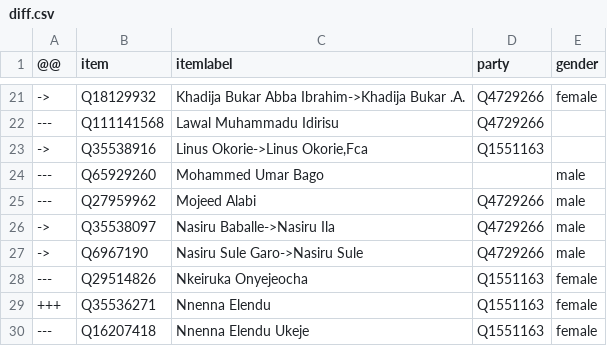
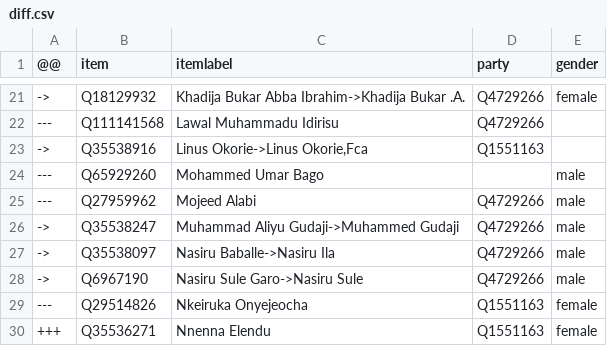
Before and after one commit to every-politician-scrapers/nigeria, a CSV file: sources/representatives-8/diff.csv, drawn as a sheet; only a part is shown, gaps mark what is left out; the shorter side is filled out with more unchanged rows; the diff names each change by its address in the sheet, - before the commit and + after, or states it on an @@ line.

```diff
--- a/sources/representatives-8/diff.csv
+++ b/sources/representatives-8/diff.csv
+row 26: -> | Q35538247 | Muhammad Aliyu Gudaji->Muhammed Gudaji | Q4729266 | male
```
Also changed, not shown: sources/cabinet-official/diff.csv, sources/house-speaker/diff.csv, 19 other files.
